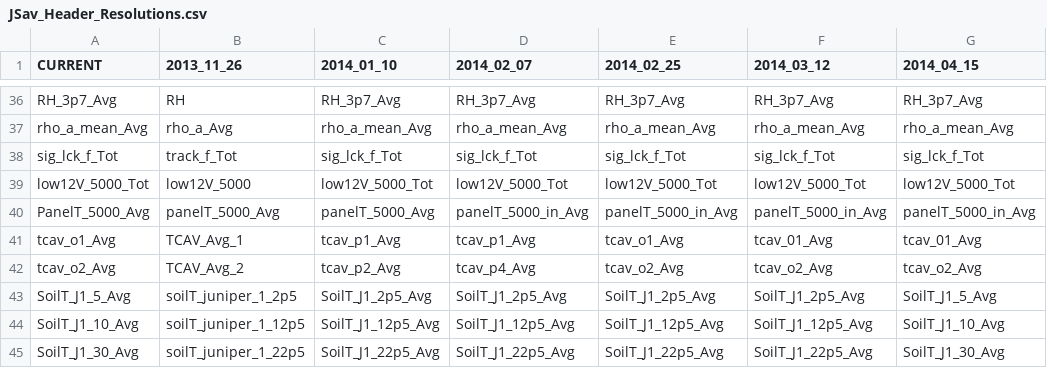
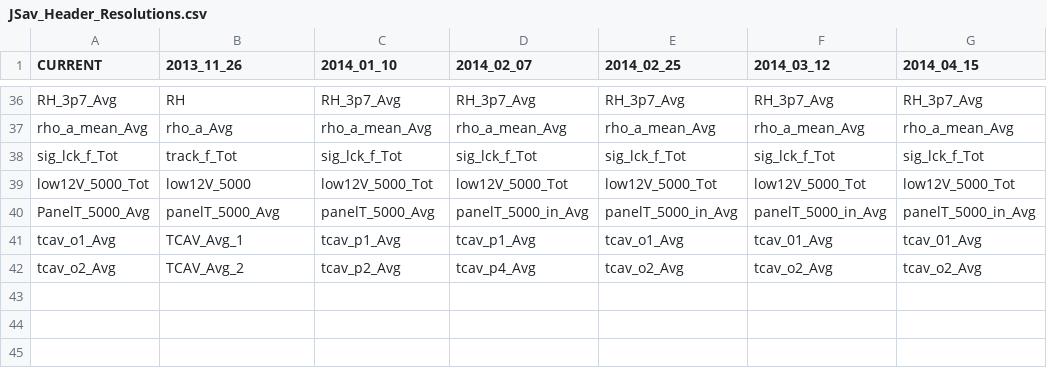
Before and after one commit to gremau/NMEG_FluxProc, a CSV file: TOA5_Header_Resolutions/JSav_Header_Resolutions.csv, drawn as a sheet; only a part is shown, gaps mark what is left out.

Commit message:
Add new script for resolving headers. Minor changes to resolution files.

```diff
--- a/TOA5_Header_Resolutions/JSav_Header_Resolutions.csv
+++ b/TOA5_Header_Resolutions/JSav_Header_Resolutions.csv
@@ -42,4 +42 @@ tcav_o1_Avg,TCAV_Avg_1,tcav_p1_Avg,tcav_p1_Avg,tcav_o1_Avg,tcav_01_Avg,tcav_01_A
 tcav_o2_Avg,TCAV_Avg_2,tcav_p2_Avg,tcav_p4_Avg,tcav_o2_Avg,tcav_o2_Avg,tcav_o2_Avg
-SoilT_J1_5_Avg,soilT_juniper_1_2p5,SoilT_J1_2p5_Avg,SoilT_J1_2p5_Avg,SoilT_J1_2p5_Avg,SoilT_J1_2p5_Avg,SoilT_J1_5_Avg
-SoilT_J1_10_Avg,soilT_juniper_1_12p5,SoilT_J1_12p5_Avg,SoilT_J1_12p5_Avg,SoilT_J1_12p5_Avg,SoilT_J1_12p5_Avg,SoilT_J1_10_Avg
-SoilT_J1_30_Avg,soilT_juniper_1_22p5,SoilT_J1_22p5_Avg,SoilT_J1_22p5_Avg,SoilT_J1_22p5_Avg,SoilT_J1_22p5_Avg,SoilT_J1_30_Avg
```
Also changed, not shown: 2 other files.
